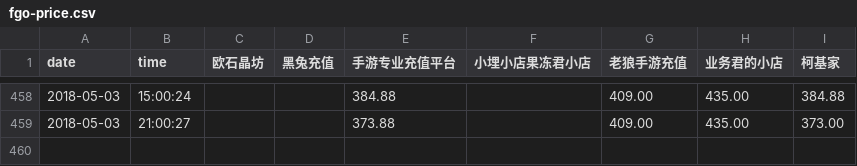
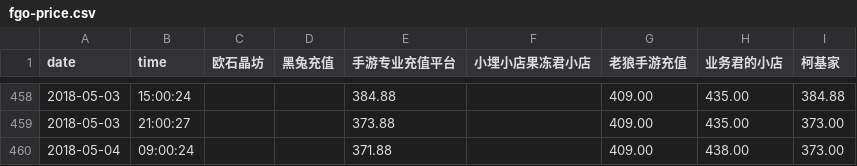
Before and after one commit to CodeATA/CodeATA.github.io, a CSV file: fgo-price.csv, drawn as a sheet; only a part is shown, gaps mark what is left out.

Commit message:
2018-05-04 09:00:24 update

```diff
--- a/fgo-price.csv
+++ b/fgo-price.csv
@@ -459 +459,2 @@
 2018-05-03,21:00:27,,,373.88,,409.00,435.00,373.00
+2018-05-04,09:00:24,,,371.88,,409.00,438.00,373.00
```
